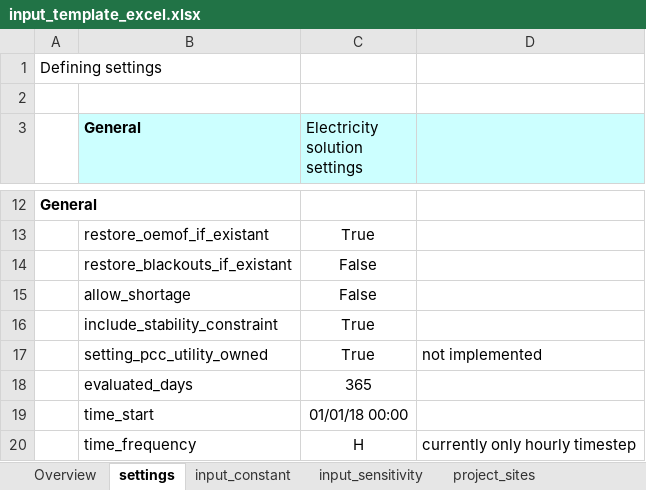
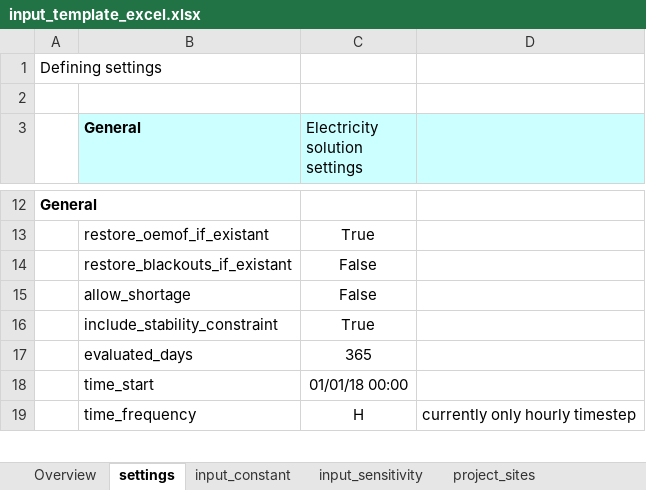
Before and after one commit to rl-institut/offgridders, an Excel workbook: inputs/input_template_excel.xlsx, sheet settings, drawn as a sheet; only a part is shown, gaps mark what is left out; values as stored, in another font and other column widths than the file's, no borders; the diff names each change by its address in the sheet, - before the commit and + after, or states it on an @@ line.

```diff
--- a/inputs/input_template_excel.xlsx (sheet settings)
+++ b/inputs/input_template_excel.xlsx (sheet settings)
-row 17:  | setting_pcc_utility_owned | True | not implemented
```
Also changed, not shown: sheet data_sufficiency_check, sheet case_definitions, 10 other files.
